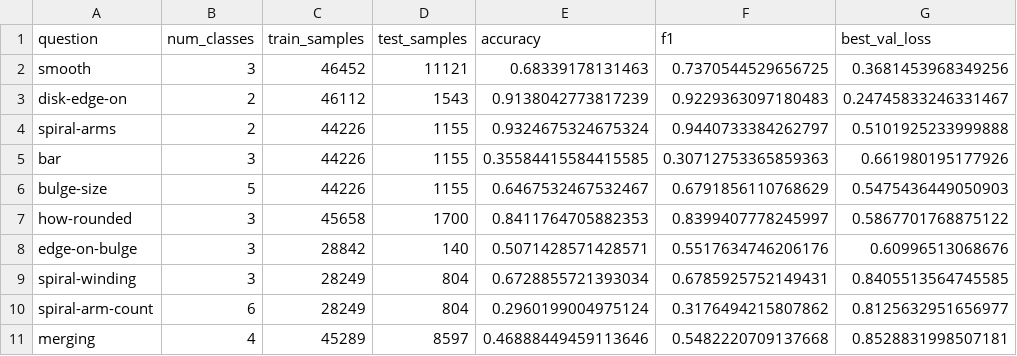
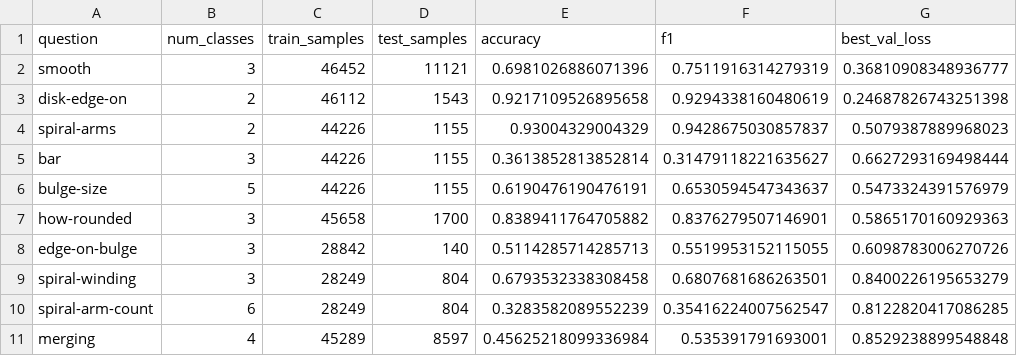
Before and after one commit to pranavktrpl/Astro-Worldmodels, a CSV file: Evals/gzd5_morphology_probe/results/vit_large_adapted_xmatch/metrics_fixedhead.csv, drawn as a sheet.

```diff
--- a/Evals/gzd5_morphology_probe/results/vit_large_adapted_xmatch/metrics_fixedhead.csv
+++ b/Evals/gzd5_morphology_probe/results/vit_large_adapted_xmatch/metrics_fixedhead.csv
@@ -1,11 +1,11 @@
 question,num_classes,train_samples,test_samples,accuracy,f1,best_val_loss
-smooth,3,46452,11121,0.68339178131463,0.7370544529656725,0.3681453968349256
-disk-edge-on,2,46112,1543,0.9138042773817239,0.9229363097180483,0.24745833246331467
-spiral-arms,2,44226,1155,0.9324675324675324,0.9440733384262797,0.5101925233999888
-bar,3,44226,1155,0.35584415584415585,0.30712753365859363,0.661980195177926
-bulge-size,5,44226,1155,0.6467532467532467,0.6791856110768629,0.5475436449050903
-how-rounded,3,45658,1700,0.8411764705882353,0.8399407778245997,0.5867701768875122
-edge-on-bulge,3,28842,140,0.5071428571428571,0.5517634746206176,0.60996513068676
-spiral-winding,3,28249,804,0.6728855721393034,0.6785925752149431,0.8405513564745585
-spiral-arm-count,6,28249,804,0.2960199004975124,0.3176494215807862,0.8125632951656977
-merging,4,45289,8597,0.46888449459113646,0.5482220709137668,0.8528831998507181
+smooth,3,46452,11121,0.6981026886071396,0.7511916314279319,0.36810908348936777
+disk-edge-on,2,46112,1543,0.9217109526895658,0.9294338160480619,0.24687826743251398
+spiral-arms,2,44226,1155,0.93004329004329,0.9428675030857837,0.5079387889968023
+bar,3,44226,1155,0.3613852813852814,0.31479118221635627,0.6627293169498444
+bulge-size,5,44226,1155,0.6190476190476191,0.6530594547343637,0.5473324391576979
+how-rounded,3,45658,1700,0.8389411764705882,0.8376279507146901,0.5865170160929363
+edge-on-bulge,3,28842,140,0.5114285714285713,0.5519953152115055,0.6098783006270726
+spiral-winding,3,28249,804,0.6793532338308458,0.6807681686263501,0.8400226195653279
+spiral-arm-count,6,28249,804,0.3283582089552239,0.35416224007562547,0.8122820417086285
+merging,4,45289,8597,0.45625218099336984,0.535391791693001,0.8529238899548848
```
Also changed, not shown: Evals/gzd5_morphology_probe/results/astro_vit_large_step_52000/metrics_fixedhead.csv, Evals/gzd5_morphology_probe/results/astro_vit_small_step_21000/metrics_fixedhead.csv, 13 other files.
